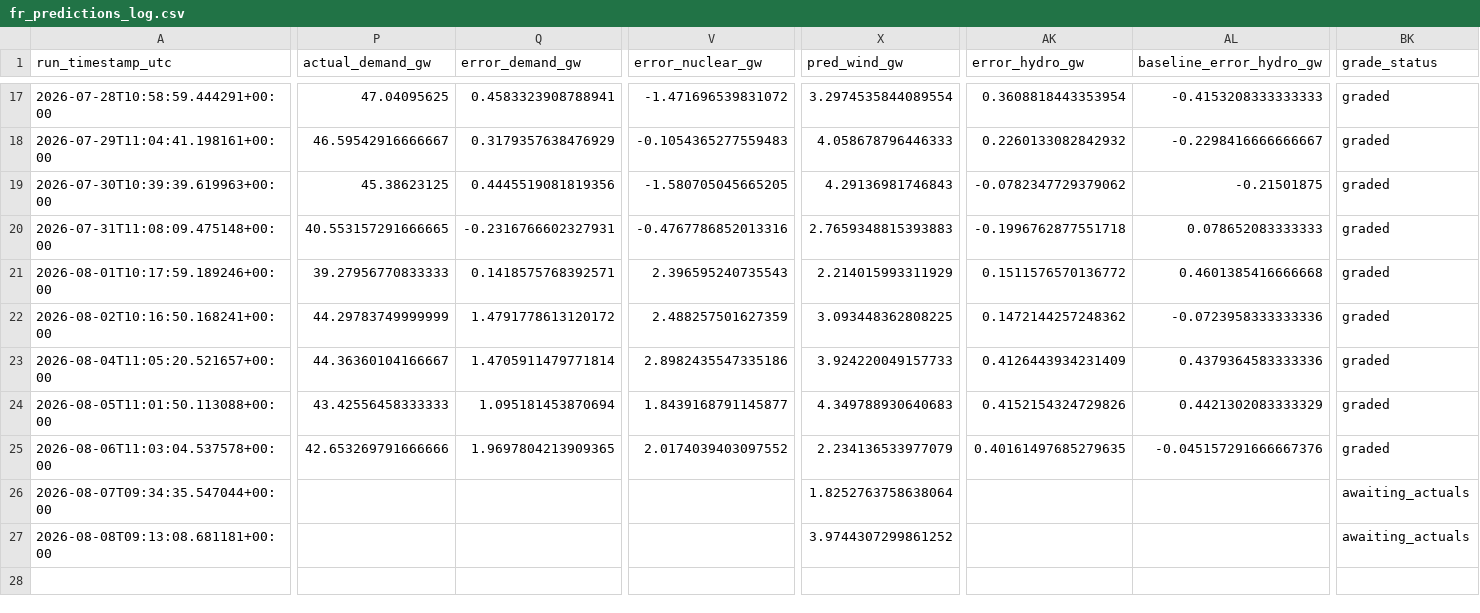
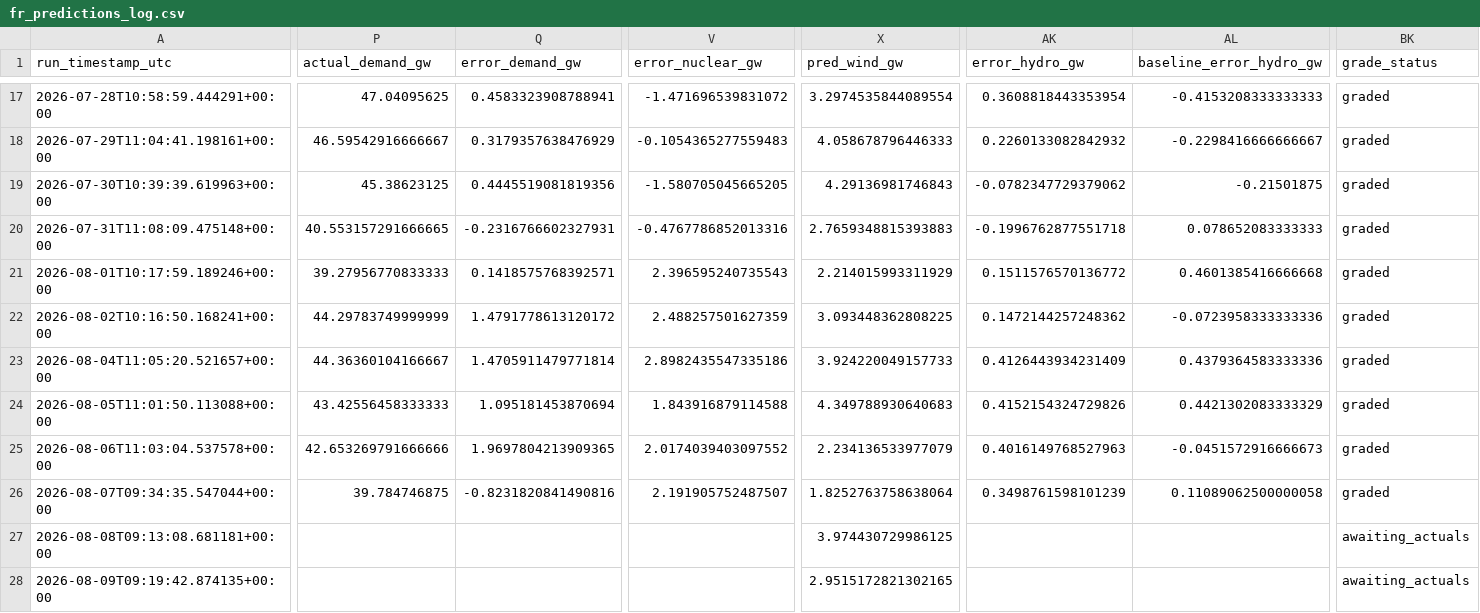
Before and after one commit to Evanssdas/France-Power-Market-Platform, a CSV file: fr_predictions_log.csv, drawn as a sheet; only a part is shown, gaps mark what is left out; rows hold the shown columns only; the diff covers the shown part only; the diff names each change by its address in the sheet, - before the commit and + after, or states it on an @@ line.

```diff
--- a/fr_predictions_log.csv
+++ b/fr_predictions_log.csv
-V24 (error_nuclear_gw): 1.8439168791145877
+V24 (error_nuclear_gw): 1.843916879114588
-AK25 (error_hydro_gw): 0.40161497685279635
+AK25 (error_hydro_gw): 0.4016149768527963
-AL25 (baseline_error_hydro_gw): -0.045157291666667376
+AL25 (baseline_error_hydro_gw): -0.0451572916666673
-P26 (actual_demand_gw): (empty)
+P26 (actual_demand_gw): 39.784746875
-Q26 (error_demand_gw): (empty)
+Q26 (error_demand_gw): -0.8231820841490816
-V26 (error_nuclear_gw): (empty)
+V26 (error_nuclear_gw): 2.191905752487507
-AK26 (error_hydro_gw): (empty)
+AK26 (error_hydro_gw): 0.3498761598101239
-AL26 (baseline_error_hydro_gw): (empty)
+AL26 (baseline_error_hydro_gw): 0.11089062500000058
-BK26 (grade_status): awaiting_actuals
+BK26 (grade_status): graded
-X27 (pred_wind_gw): 3.9744307299861252
+X27 (pred_wind_gw): 3.974430729986125
+row 28: 2026-08-09T09:19:42.874135+00:00 |  |  |  | 2.9515172821302165 |  |  | awaiting_actuals
```
Also changed, not shown: 19 edited cells elsewhere in this file, 2 other files.
